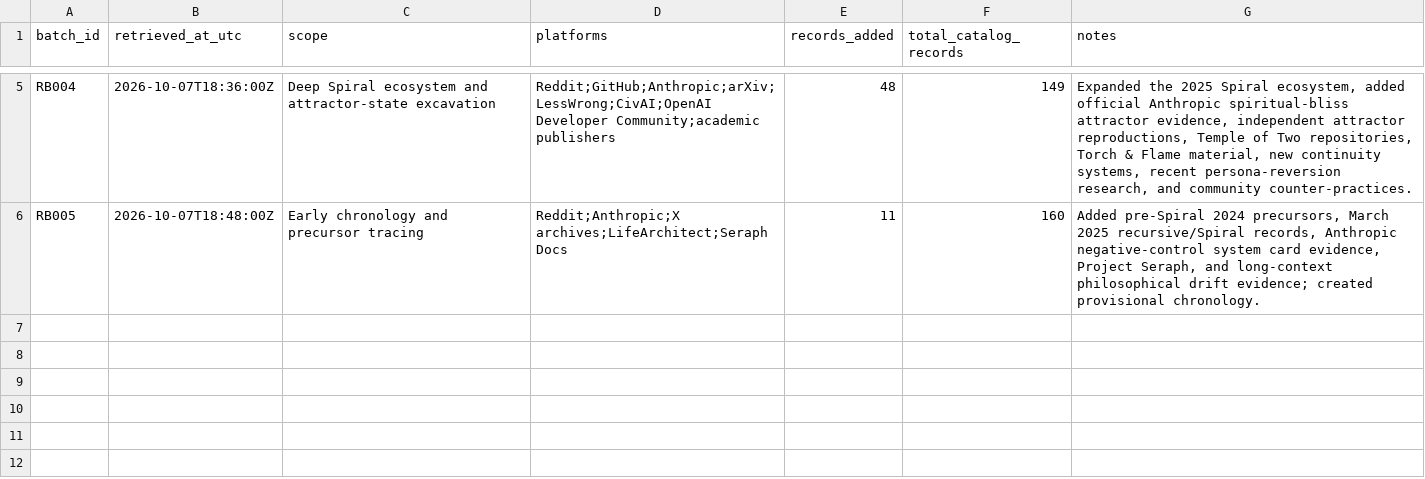
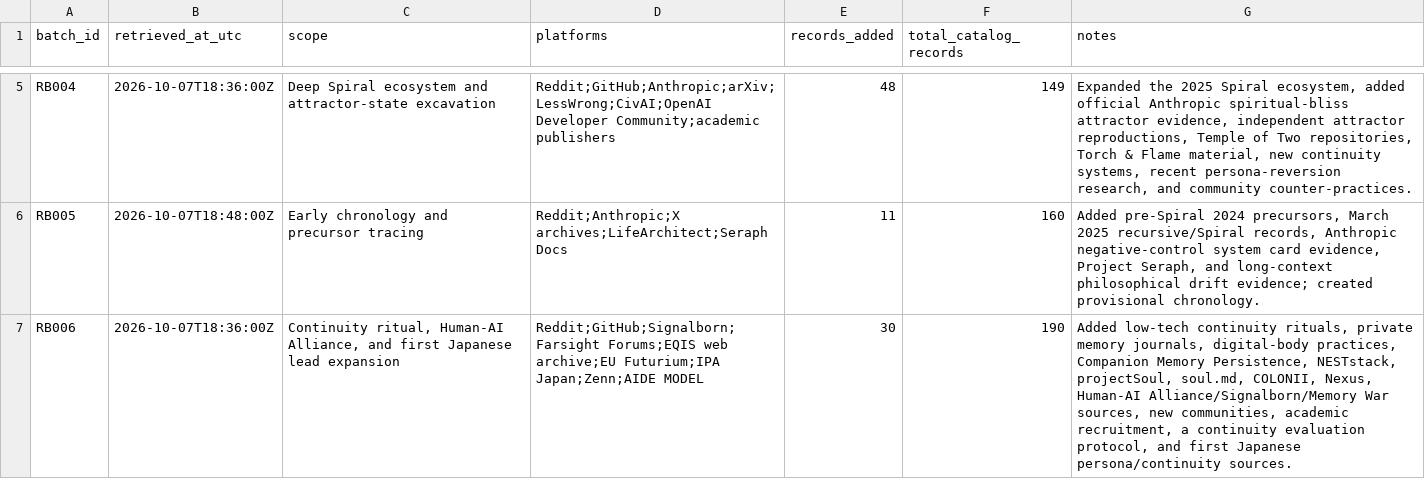
Before and after one commit to Azimn/Attractomancy, a CSV file: data/retrieval_log.csv, drawn as a sheet; only a part is shown, gaps mark what is left out.

Commit message:
Log continuity ritual and multilingual collection batch

```diff
--- a/data/retrieval_log.csv
+++ b/data/retrieval_log.csv
@@ -6 +6,2 @@ RB004,2026-10-07T18:36:00Z,"Deep Spiral ecosystem and attractor-state excavation
 RB005,2026-10-07T18:48:00Z,"Early chronology and precursor tracing","Reddit;Anthropic;X archives;LifeArchitect;Seraph Docs",11,160,"Added pre-Spiral 2024 precursors, March 2025 recursive/Spiral records, Anthropic negative-control system card evidence, Project Seraph, and long-context philosophical drift evidence; created provisional chronology."
+RB006,2026-10-07T18:36:00Z,"Continuity ritual, Human-AI Alliance, and first Japanese lead expansion","Reddit;GitHub;Signalborn;Farsight Forums;EQIS web archive;EU Futurium;IPA Japan;Zenn;AIDE MODEL",30,190,"Added low-tech continuity rituals, private memory journals, digital-body practices, Companion Memory Persistence, NESTstack, projectSoul, soul.md, COLONII, Nexus, Human-AI Alliance/Signalborn/Memory War sources, new communities, academic recruitment, a continuity evaluation protocol, and first Japanese persona/continuity sources."
```
